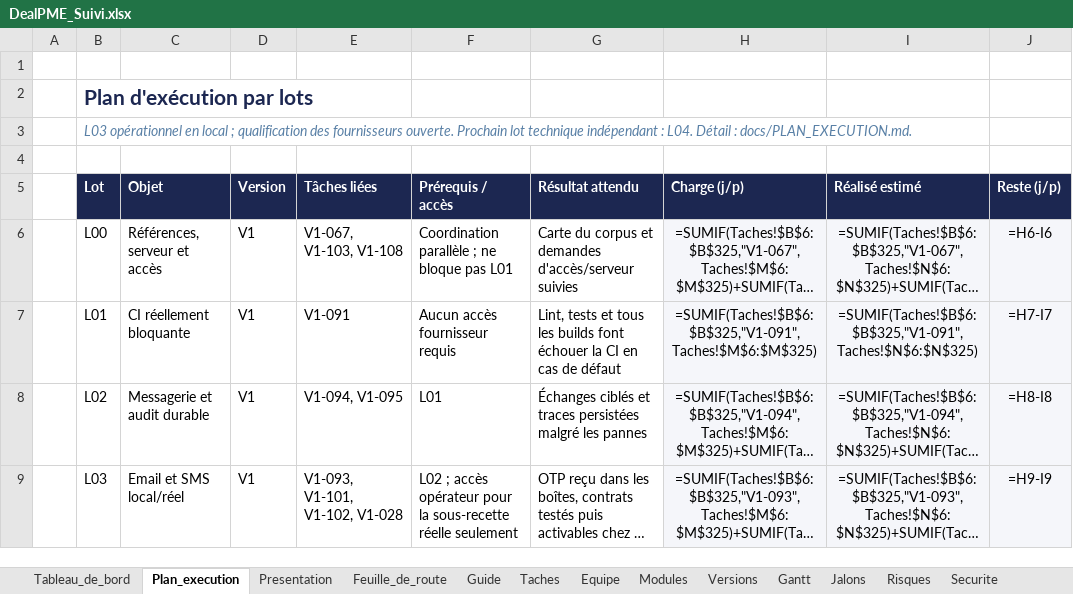
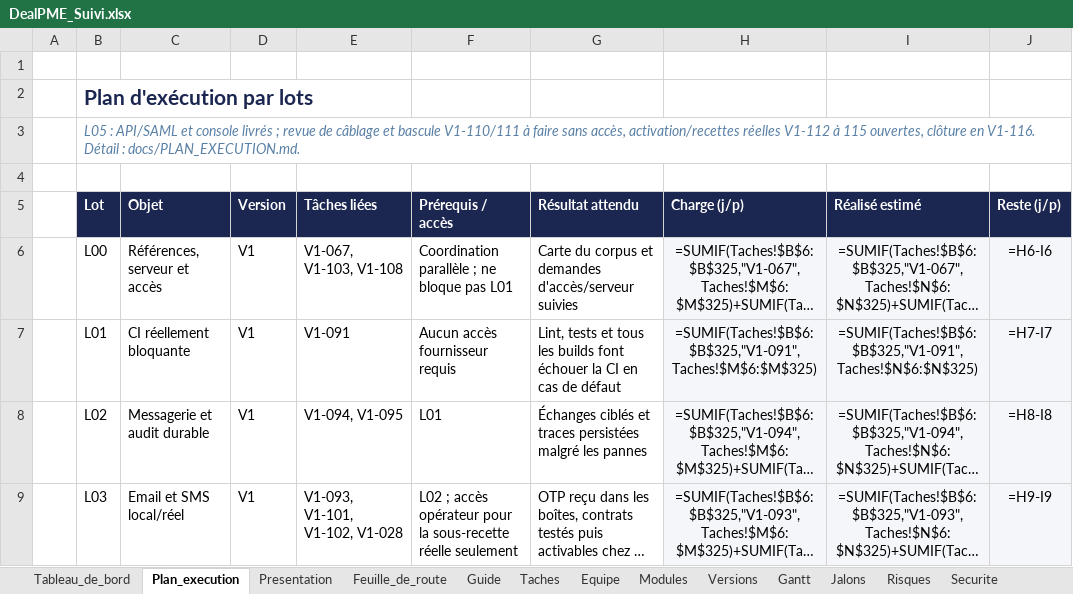
Before and after one commit to fless-lab/dealpme, an Excel workbook: DealPME_Suivi.xlsx, sheet Plan_execution, drawn as a sheet; only a part is shown; long unchanged cells end in …; values as stored, in another font and other column widths than the file's, no borders; formulas without a stored value are shown as written; the diff covers the shown part only; the diff names each change by its address in the sheet, - before the commit and + after, or states it on an @@ line.

Commit message:
Suivi : compléments L05 ouverts et consigne persistante de traçabilité

```diff
--- a/DealPME_Suivi.xlsx (sheet Plan_execution)
+++ b/DealPME_Suivi.xlsx (sheet Plan_execution)
-B3 (Lot): L03 opérationnel en local ; qualification des fournisseurs ouverte. Prochain lot technique indépendant : L04. Détail :…
+B3 (Lot): L05 : API/SAML et console livrés ; revue de câblage et bascule V1-110/111 à faire sans accès, activation/recettes réelles V1-112 à 115 ouvertes, clôture en V1-116. Détail :…
```
Also changed, not shown: 7 edited cells elsewhere in this sheet, sheet Taches, sheet Guide, 6 other files.
